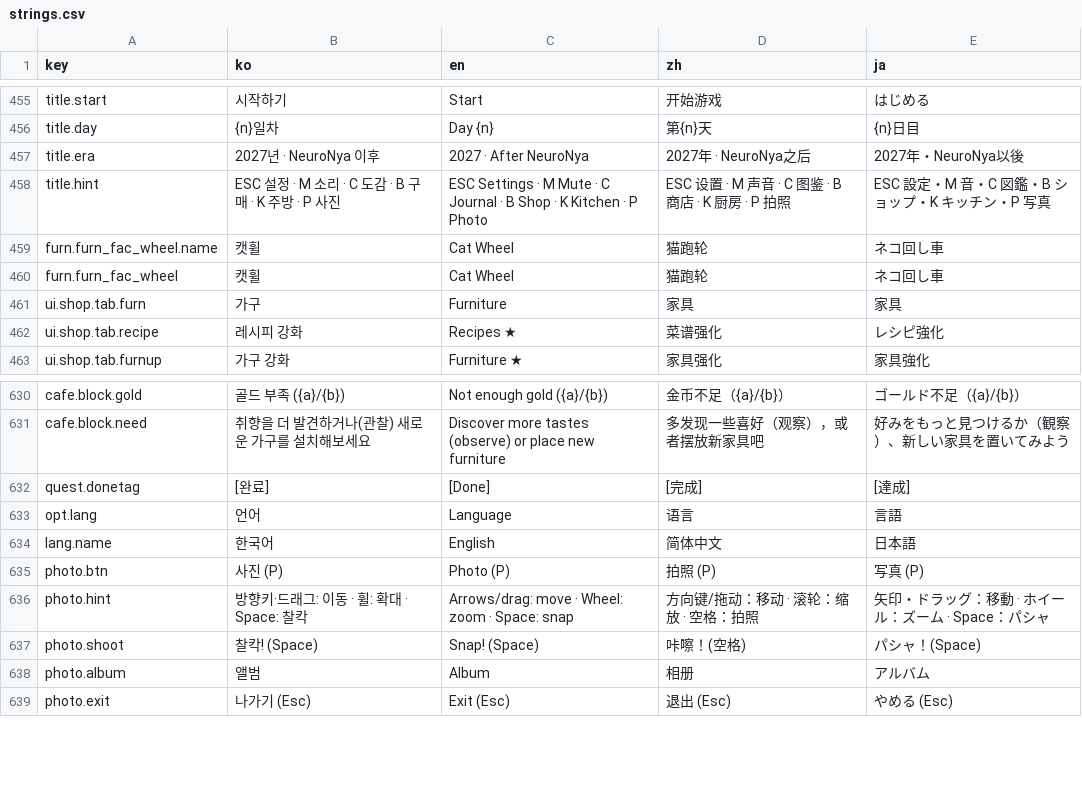
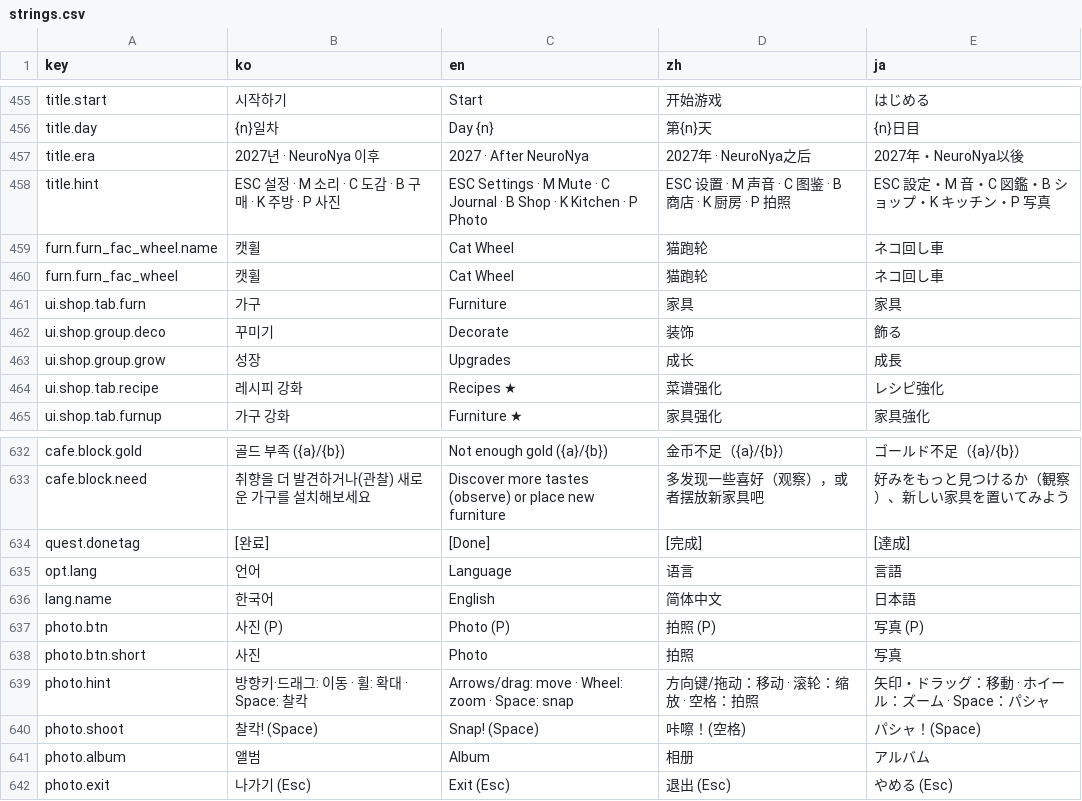
Before and after one commit to EssentialHwan/EssentialHwan, a CSV file: 여기까페냐옹/UnityProject/Assets/Localization/strings.csv, drawn as a sheet; only a part is shown, gaps mark what is left out.

```diff
--- a/여기까페냐옹/UnityProject/Assets/Localization/strings.csv
+++ b/여기까페냐옹/UnityProject/Assets/Localization/strings.csv
@@ -461,2 +461,4 @@ furn.furn_fac_wheel,캣휠,Cat Wheel,猫跑轮,ネコ回し車
 ui.shop.tab.furn,가구,Furniture,家具,家具
+ui.shop.group.deco,꾸미기,Decorate,装饰,飾る
+ui.shop.group.grow,성장,Upgrades,成长,成長
 ui.shop.tab.recipe,레시피 강화,Recipes ★,菜谱强化,レシピ強化
@@ -659,2 +661,3 @@ lang.name,한국어,English,简体中文,日本語
 photo.btn,사진 (P),Photo (P),拍照 (P),写真 (P)
+photo.btn.short,사진,Photo,拍照,写真
 photo.hint,방향키·드래그: 이동 · 휠: 확대 · Space: 찰칵,Arrows/drag: move · Wheel: zoom · Space: snap,方向键/拖动：移动 · 滚轮：缩放 · 空格：拍照,矢印・ドラッグ：移動 · ホイール：ズーム · Space：パシャ
```
Also changed, not shown: 여기까페냐옹/UnityProject/Assets/Resources/strings.csv, 4 other files.
